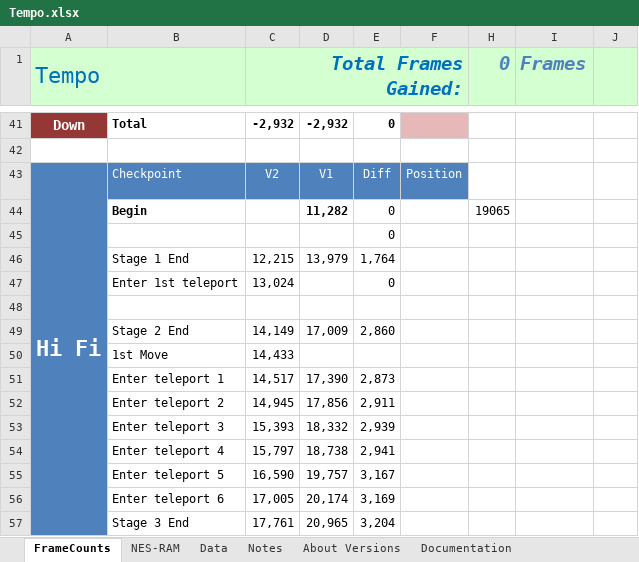
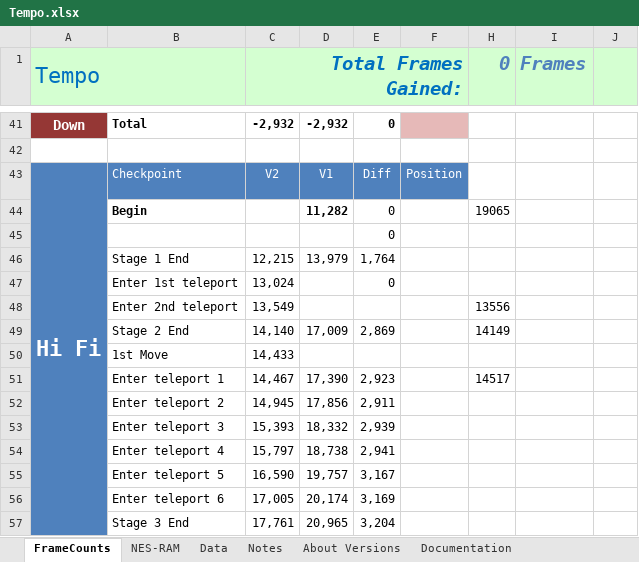
Before and after one commit to MathewWi/adelikat-tas, an Excel workbook: trunk/Tempo/Tempo.xlsx, sheet FrameCounts, drawn as a sheet; only a part is shown, gaps mark what is left out; values as stored, in another font and other column widths than the file's, no borders; removed rows and columns are numbered as before the commit, all else as after; the diff names each change by its address in the sheet, - before the commit and + after, or states it on an @@ line.

Commit message:
Tempo - the small improvement in stage 2 resulted in beating the delay frame rule of stage 3.  50 faster measured from the first teleport of stage 3.

```diff
--- a/trunk/Tempo/Tempo.xlsx (sheet FrameCounts)
+++ b/trunk/Tempo/Tempo.xlsx (sheet FrameCounts)
-row 48: (empty)
+row 48:  | Enter 2nd teleport | 13,549 |  |  |  | 13556
-row 49:  | Stage 2 End | 14,149 | 17,009 | 2,860
+row 49:  | Stage 2 End | 14,140 | 17,009 | 2,869 |  | 14149
-row 51:  | Enter teleport 1 | 14,517 | 17,390 | 2,873
+row 51:  | Enter teleport 1 | 14,467 | 17,390 | 2,923 |  | 14517
```
Also changed, not shown: 1 other file.
